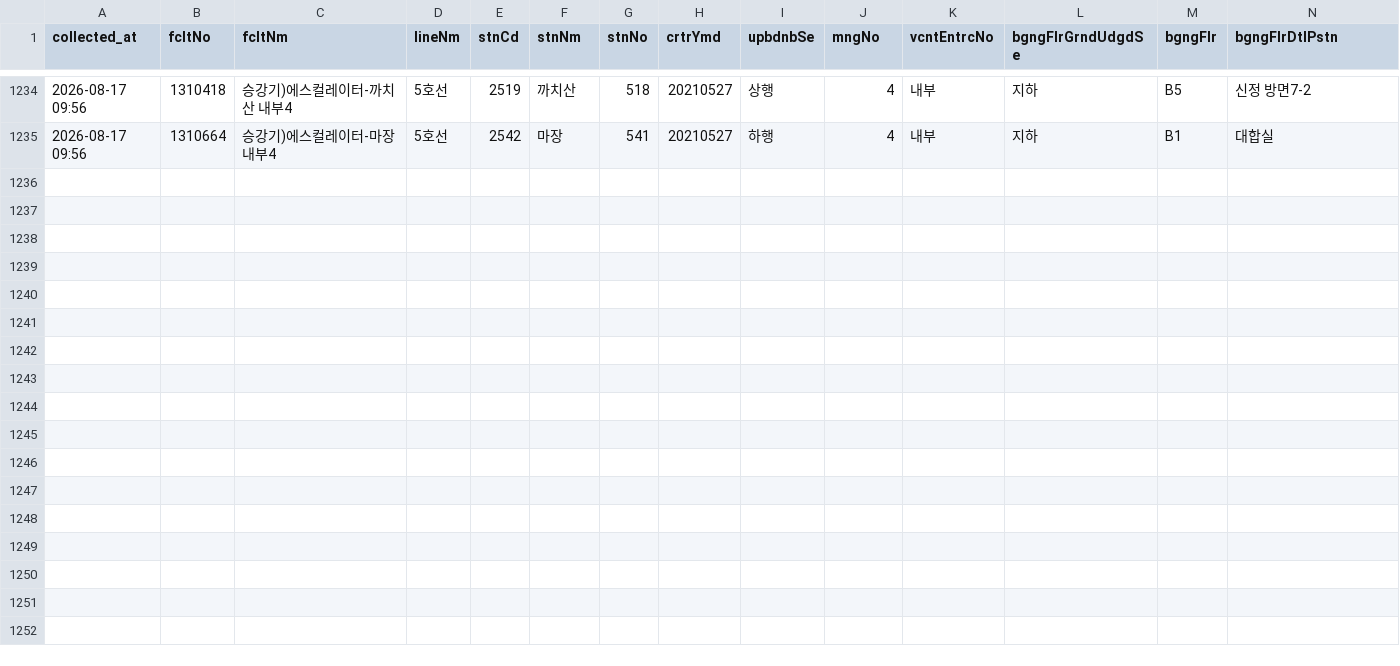
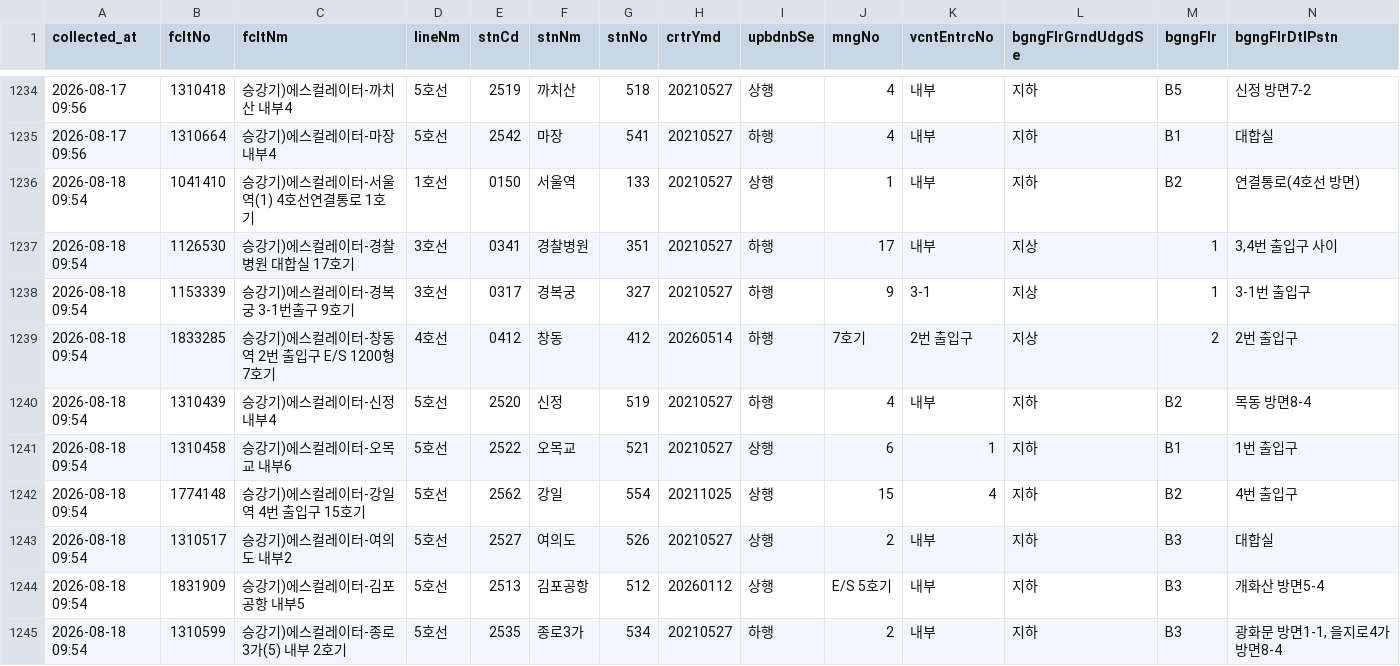
Before and after one commit to SeoyeonKoh/Oracle_crowdness_prediction, a CSV file: data/escalator.csv, drawn as a sheet; only a part is shown, gaps mark what is left out; rows hold the shown columns only; the diff names each change by its address in the sheet, - before the commit and + after, or states it on an @@ line.

```diff
--- a/data/escalator.csv
+++ b/data/escalator.csv
+row 1236: 2026-08-18 09:54 | 1041410 | 승강기)에스컬레이터-서울역(1) 4호선연결통로 1호기 | 1호선 | 0150 | 서울역 | 133 | 20210527 | 상행 | 1 | 내부 | 지하 | B2 | 연결통로(4호선 방면)
+row 1237: 2026-08-18 09:54 | 1126530 | 승강기)에스컬레이터-경찰병원 대합실 17호기 | 3호선 | 0341 | 경찰병원 | 351 | 20210527 | 하행 | 17 | 내부 | 지상 | 1 | 3,4번 출입구 사이
+row 1238: 2026-08-18 09:54 | 1153339 | 승강기)에스컬레이터-경복궁 3-1번출구 9호기 | 3호선 | 0317 | 경복궁 | 327 | 20210527 | 하행 | 9 | 3-1 | 지상 | 1 | 3-1번 출입구
+row 1239: 2026-08-18 09:54 | 1833285 | 승강기)에스컬레이터-창동역 2번 출입구 E/S 1200형 7호기 | 4호선 | 0412 | 창동 | 412 | 20260514 | 하행 | 7호기 | 2번 출입구 | 지상 | 2 | 2번 출입구
+row 1240: 2026-08-18 09:54 | 1310439 | 승강기)에스컬레이터-신정 내부4 | 5호선 | 2520 | 신정 | 519 | 20210527 | 하행 | 4 | 내부 | 지하 | B2 | 목동 방면8-4
+row 1241: 2026-08-18 09:54 | 1310458 | 승강기)에스컬레이터-오목교 내부6 | 5호선 | 2522 | 오목교 | 521 | 20210527 | 상행 | 6 | 1 | 지하 | B1 | 1번 출입구
+row 1242: 2026-08-18 09:54 | 1774148 | 승강기)에스컬레이터-강일역 4번 출입구 15호기 | 5호선 | 2562 | 강일 | 554 | 20211025 | 상행 | 15 | 4 | 지하 | B2 | 4번 출입구
+row 1243: 2026-08-18 09:54 | 1310517 | 승강기)에스컬레이터-여의도 내부2 | 5호선 | 2527 | 여의도 | 526 | 20210527 | 상행 | 2 | 내부 | 지하 | B3 | 대합실
+row 1244: 2026-08-18 09:54 | 1831909 | 승강기)에스컬레이터-김포공항 내부5 | 5호선 | 2513 | 김포공항 | 512 | 20260112 | 상행 | E/S 5호기 | 내부 | 지하 | B3 | 개화산 방면5-4
+row 1245: 2026-08-18 09:54 | 1310599 | 승강기)에스컬레이터-종로3가(5) 내부 2호기 | 5호선 | 2535 | 종로3가 | 534 | 20210527 | 하행 | 2 | 내부 | 지하 | B3 | 광화문 방면1-1, 을지로4가 방면8-4
```
Also changed, not shown: data/elevator_status.csv, data/notice.csv.
